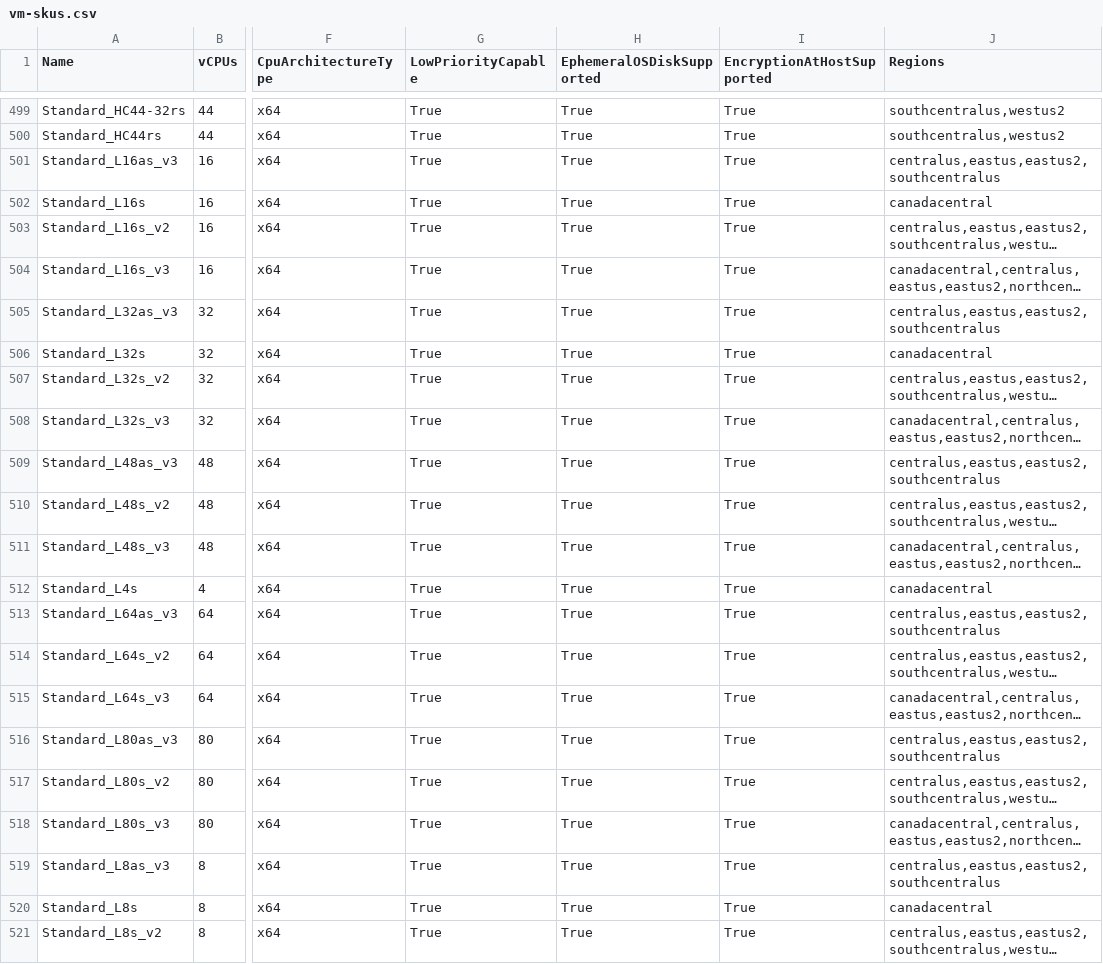
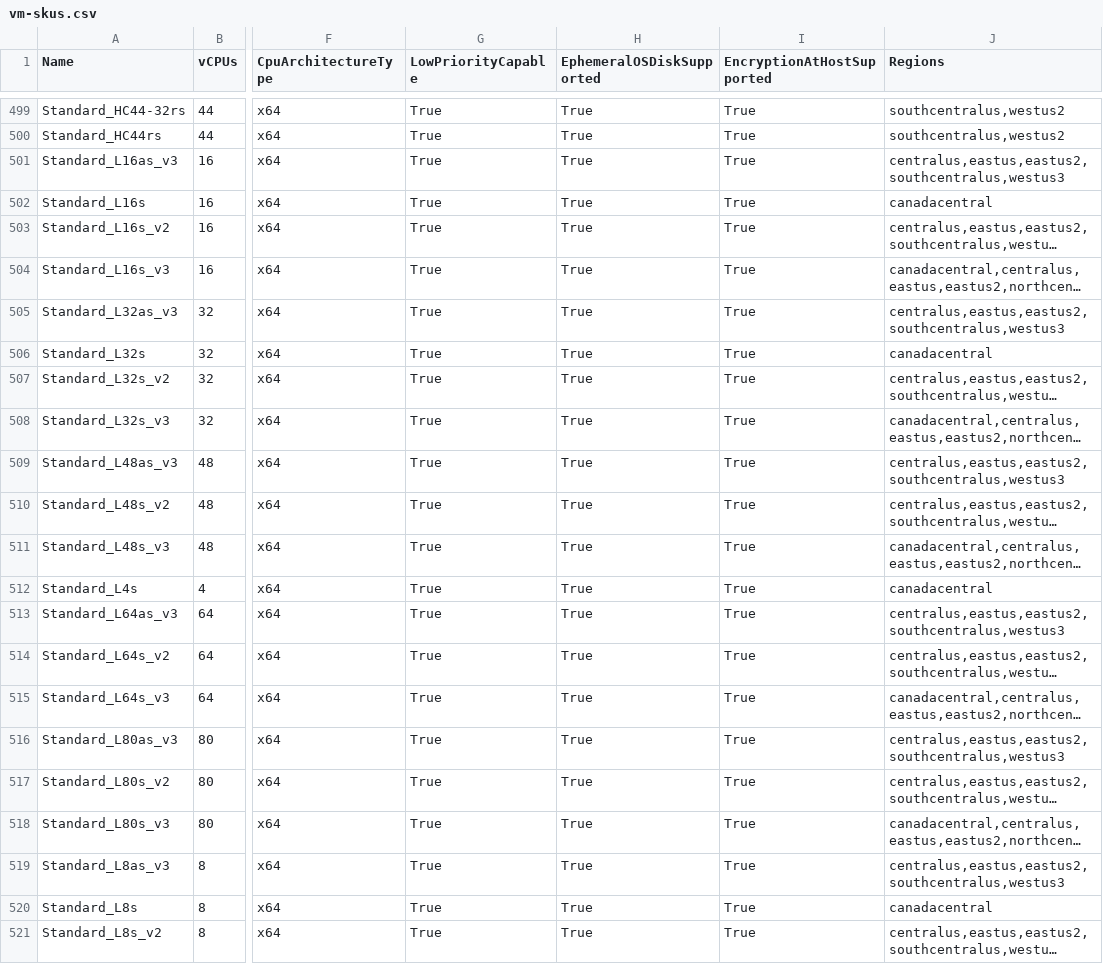
Before and after one commit to joelverhagen/data-az-spot-vms, a CSV file: vm-skus.csv, drawn as a sheet; only a part is shown, gaps mark what is left out; long unchanged cells end in …; the diff names each change by its address in the sheet, - before the commit and + after, or states it on an @@ line.

```diff
--- a/vm-skus.csv
+++ b/vm-skus.csv
-J501 (Regions): centralus,eastus,eastus2,southcentralus
+J501 (Regions): centralus,eastus,eastus2,southcentralus,westus3
-J505 (Regions): centralus,eastus,eastus2,southcentralus
+J505 (Regions): centralus,eastus,eastus2,southcentralus,westus3
-J509 (Regions): centralus,eastus,eastus2,southcentralus
+J509 (Regions): centralus,eastus,eastus2,southcentralus,westus3
-J513 (Regions): centralus,eastus,eastus2,southcentralus
+J513 (Regions): centralus,eastus,eastus2,southcentralus,westus3
-J516 (Regions): centralus,eastus,eastus2,southcentralus
+J516 (Regions): centralus,eastus,eastus2,southcentralus,westus3
-J519 (Regions): centralus,eastus,eastus2,southcentralus
+J519 (Regions): centralus,eastus,eastus2,southcentralus,westus3
```
Also changed, not shown: 1 other file.
